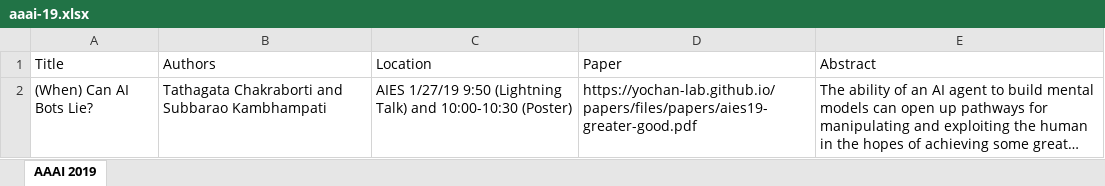
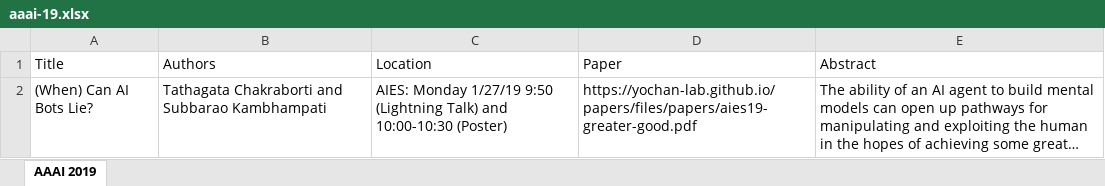
Before and after one commit to yochan-lab/yochan-lab.github.io, an Excel workbook: conference/pagegen/data/aaai-19.xlsx, sheet AAAI 2019, drawn as a sheet; long unchanged cells end in …; values as stored, in another font and other column widths than the file's, no borders; the diff names each change by its address in the sheet, - before the commit and + after, or states it on an @@ line.

Commit message:
aaai page update

```diff
--- a/conference/pagegen/data/aaai-19.xlsx (sheet AAAI 2019)
+++ b/conference/pagegen/data/aaai-19.xlsx (sheet AAAI 2019)
-C2 (Location): AIES 1/27/19 9:50…
+C2 (Location): AIES: Monday 1/27/19 9:50…
```
Also changed, not shown: 3 other files.
